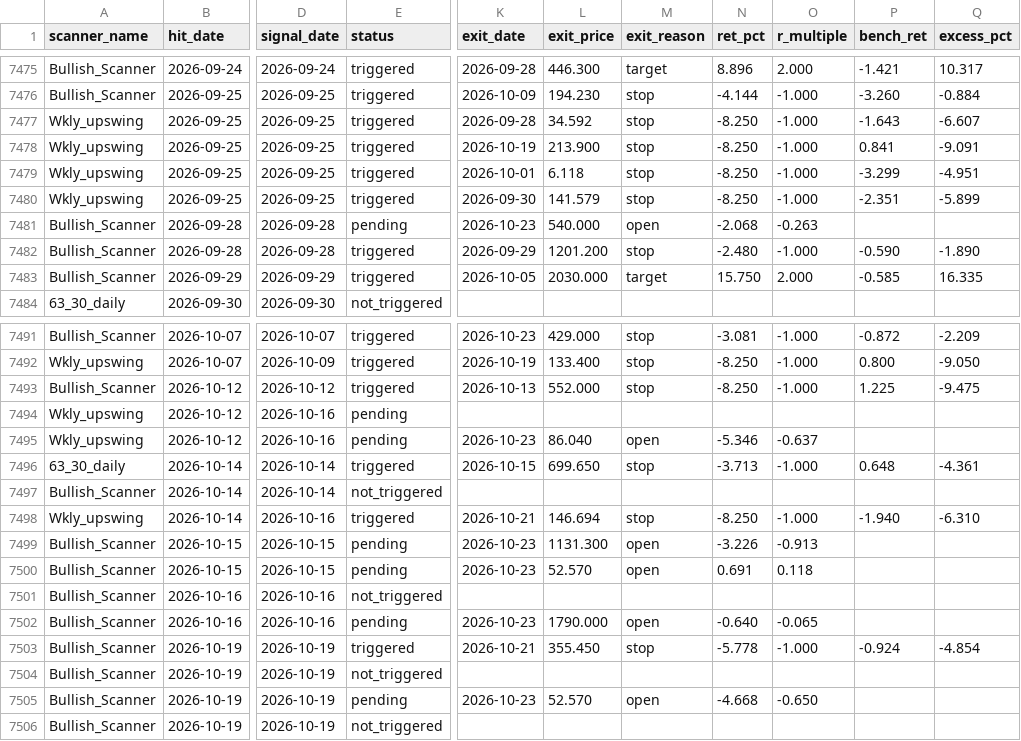
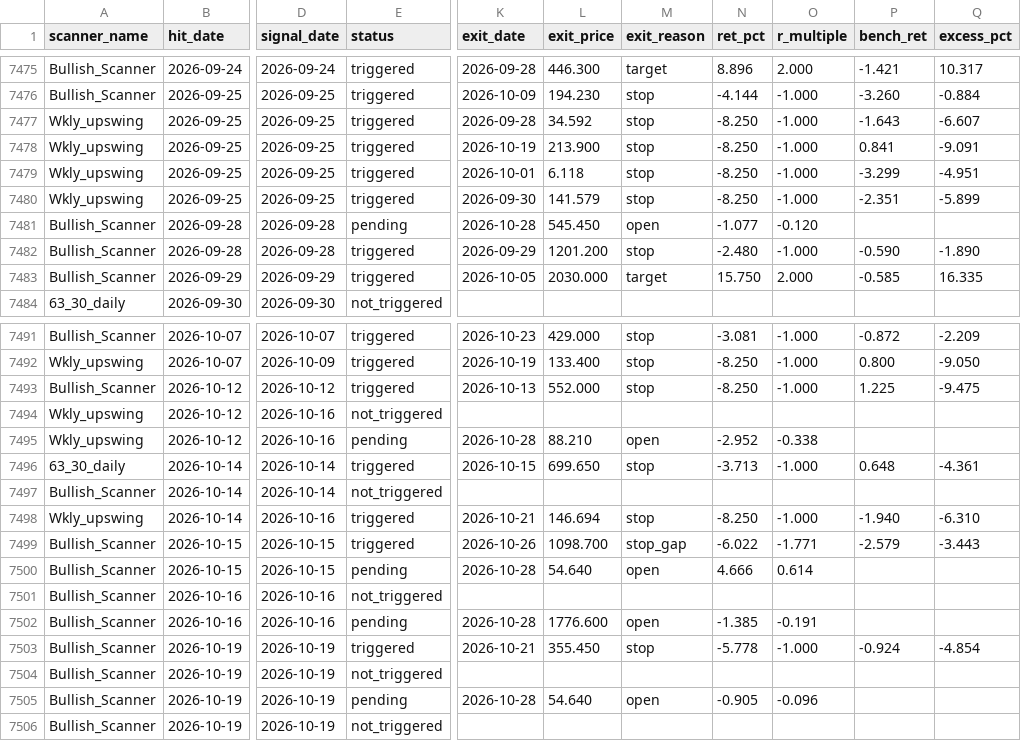
Before and after one commit to r11metoc/chartink, a CSV file: data/model/trades.csv, drawn as a sheet; only a part is shown, gaps mark what is left out; the diff covers the shown part only; the diff names each change by its address in the sheet, - before the commit and + after, or states it on an @@ line.

```diff
--- a/data/model/trades.csv
+++ b/data/model/trades.csv
-K7481 (exit_date): 2026-10-23
+K7481 (exit_date): 2026-10-28
-L7481 (exit_price): 540.000
+L7481 (exit_price): 545.450
-N7481 (ret_pct): -2.068
+N7481 (ret_pct): -1.077
-O7481 (r_multiple): -0.263
+O7481 (r_multiple): -0.120
-E7494 (status): pending
+E7494 (status): not_triggered
-K7495 (exit_date): 2026-10-23
+K7495 (exit_date): 2026-10-28
-L7495 (exit_price): 86.040
+L7495 (exit_price): 88.210
-N7495 (ret_pct): -5.346
+N7495 (ret_pct): -2.952
-O7495 (r_multiple): -0.637
+O7495 (r_multiple): -0.338
-E7499 (status): pending
+E7499 (status): triggered
-K7499 (exit_date): 2026-10-23
+K7499 (exit_date): 2026-10-26
-L7499 (exit_price): 1131.300
+L7499 (exit_price): 1098.700
-M7499 (exit_reason): open
+M7499 (exit_reason): stop_gap
-N7499 (ret_pct): -3.226
+N7499 (ret_pct): -6.022
-O7499 (r_multiple): -0.913
+O7499 (r_multiple): -1.771
-P7499 (bench_ret): (empty)
+P7499 (bench_ret): -2.579
-Q7499 (excess_pct): (empty)
+Q7499 (excess_pct): -3.443
-K7500 (exit_date): 2026-10-23
+K7500 (exit_date): 2026-10-28
-L7500 (exit_price): 52.570
+L7500 (exit_price): 54.640
-N7500 (ret_pct): 0.691
+N7500 (ret_pct): 4.666
-O7500 (r_multiple): 0.118
+O7500 (r_multiple): 0.614
-K7502 (exit_date): 2026-10-23
+K7502 (exit_date): 2026-10-28
-L7502 (exit_price): 1790.000
+L7502 (exit_price): 1776.600
-N7502 (ret_pct): -0.640
+N7502 (ret_pct): -1.385
-O7502 (r_multiple): -0.065
+O7502 (r_multiple): -0.191
-K7505 (exit_date): 2026-10-23
+K7505 (exit_date): 2026-10-28
-L7505 (exit_price): 52.570
+L7505 (exit_price): 54.640
-N7505 (ret_pct): -4.668
+N7505 (ret_pct): -0.905
-O7505 (r_multiple): -0.650
+O7505 (r_multiple): -0.096
```
Also changed, not shown: 1 added row and 18 edited cells elsewhere in this file, data/model/index_closes.csv, data/model/stock_summary.csv, 15 other files.
